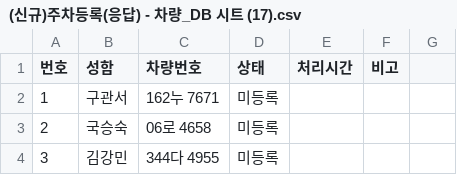
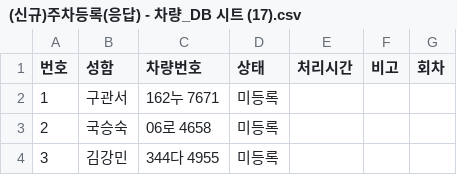
Before and after one commit to practical1948-jpg/iparking_bot, a CSV file: 주차_DB_파일/(신규)주차등록(응답) - 차량_DB 시트 (17).csv, drawn as a sheet; only a part is shown; the diff names each change by its address in the sheet, - before the commit and + after, or states it on an @@ line.

Commit message:
Update parking data - 2026-01-10 17:00:04

```diff
--- a/주차_DB_파일/(신규)주차등록(응답) - 차량_DB 시트 (17).csv
+++ b/주차_DB_파일/(신규)주차등록(응답) - 차량_DB 시트 (17).csv
-G1: (empty)
+G1: 회차
```
Also changed, not shown: 2 other files.
